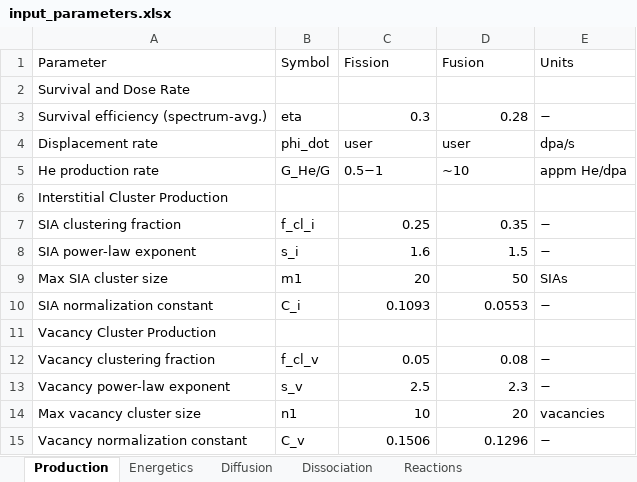
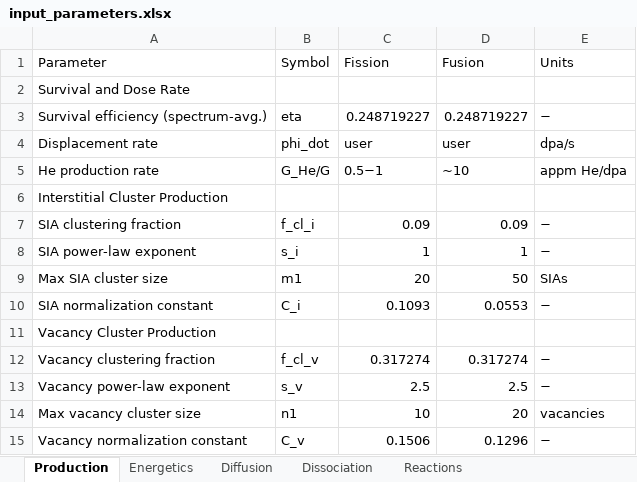
Before and after one commit to Ghoniem-Org/RadCluster, an Excel workbook: RadCluster_2_1/input/input_parameters.xlsx, sheet Production, drawn as a sheet; values as stored, in another font and other column widths than the file's, no borders; the diff names each change by its address in the sheet, - before the commit and + after, or states it on an @@ line.

```diff
--- a/RadCluster_2_1/input/input_parameters.xlsx (sheet Production)
+++ b/RadCluster_2_1/input/input_parameters.xlsx (sheet Production)
-C3 (Fission): 0.3
+C3 (Fission): 0.248719227
-D3 (Fusion): 0.28
+D3 (Fusion): 0.248719227
-C7 (Fission): 0.25
+C7 (Fission): 0.09
-D7 (Fusion): 0.35
+D7 (Fusion): 0.09
-C8 (Fission): 1.6
+C8 (Fission): 1
-D8 (Fusion): 1.5
+D8 (Fusion): 1
-C12 (Fission): 0.05
+C12 (Fission): 0.317274
-D12 (Fusion): 0.08
+D12 (Fusion): 0.317274
-D13 (Fusion): 2.3
+D13 (Fusion): 2.5
```
Also changed, not shown: sheet Reactions, sheet Diffusion, sheet Dissociation, sheet Energetics, 6 other files.
